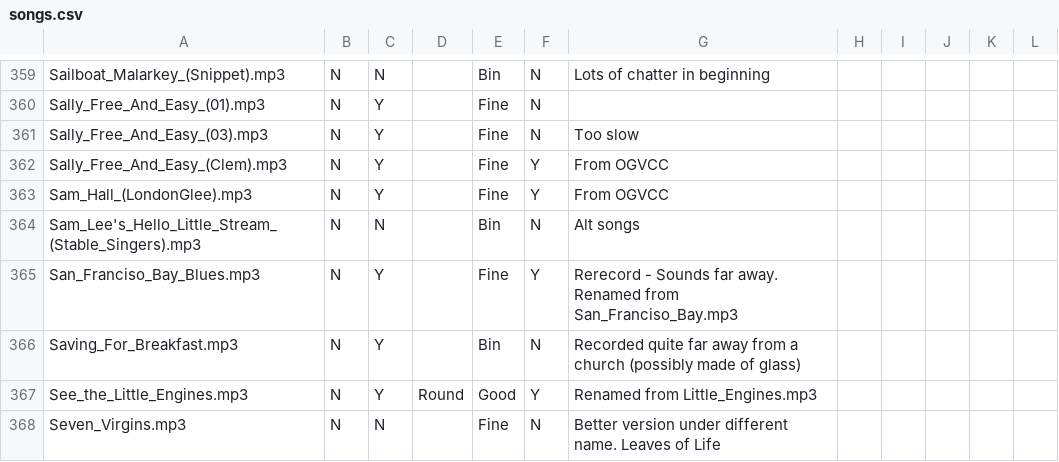
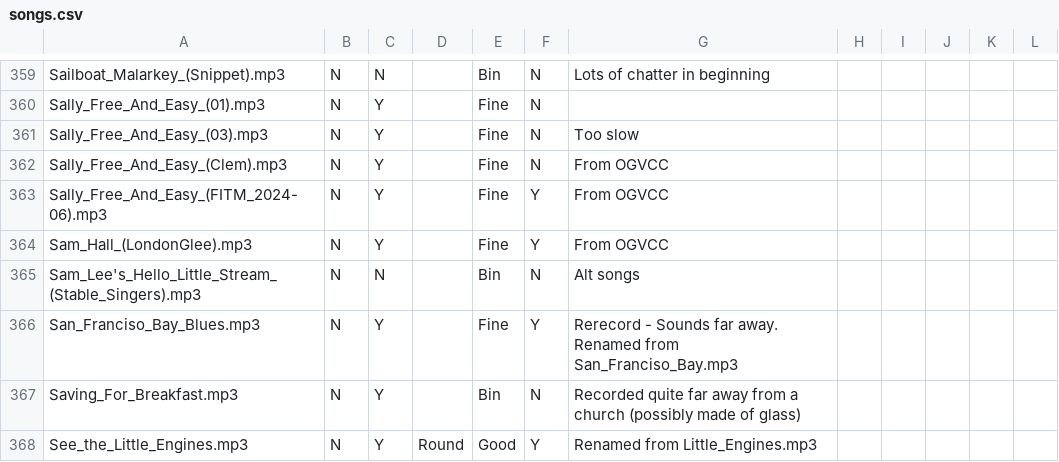
Before and after one commit to glee-uk/virtualcampfire, a CSV file: songs.csv, drawn as a sheet; only a part is shown, gaps mark what is left out; the shorter side is filled out with more unchanged rows.

Commit message:
Add Sally Free and Easy

```diff
--- a/songs.csv
+++ b/songs.csv
@@ -361,3 +361,4 @@ Sally_Free_And_Easy_(01).mp3,N,Y,,Fine,N,,,,,,
 Sally_Free_And_Easy_(03).mp3,N,Y,,Fine,N,Too slow,,,,,
-Sally_Free_And_Easy_(Clem).mp3,N,Y,,Fine,Y,From OGVCC,,,,,
+Sally_Free_And_Easy_(Clem).mp3,N,Y,,Fine,N,From OGVCC,,,,,
+Sally_Free_And_Easy_(FITM_2024-06).mp3,N,Y,,Fine,Y,"From OGVCC"
 Sam_Hall_(LondonGlee).mp3,N,Y,,Fine,Y,From OGVCC,,,,,
```
Also changed, not shown: 3 other files.
